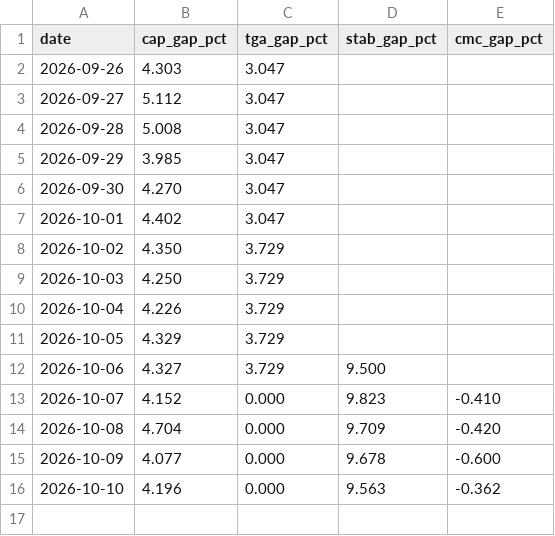
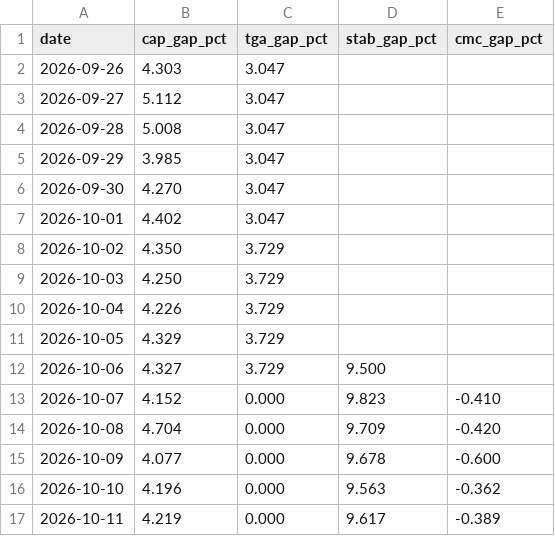
Before and after one commit to capitalflowai-app/capitalflowai-app.github.io, a CSV file: kontrola/zgodnosc.csv, drawn as a sheet.

```diff
--- a/kontrola/zgodnosc.csv
+++ b/kontrola/zgodnosc.csv
@@ -16 +16,2 @@ date,cap_gap_pct,tga_gap_pct,stab_gap_pct,cmc_gap_pct
 2026-10-10,4.196,0.000,9.563,-0.362
+2026-10-11,4.219,0.000,9.617,-0.389
```
Also changed, not shown: kontrola/etf-emitent.csv, 3 other files.
